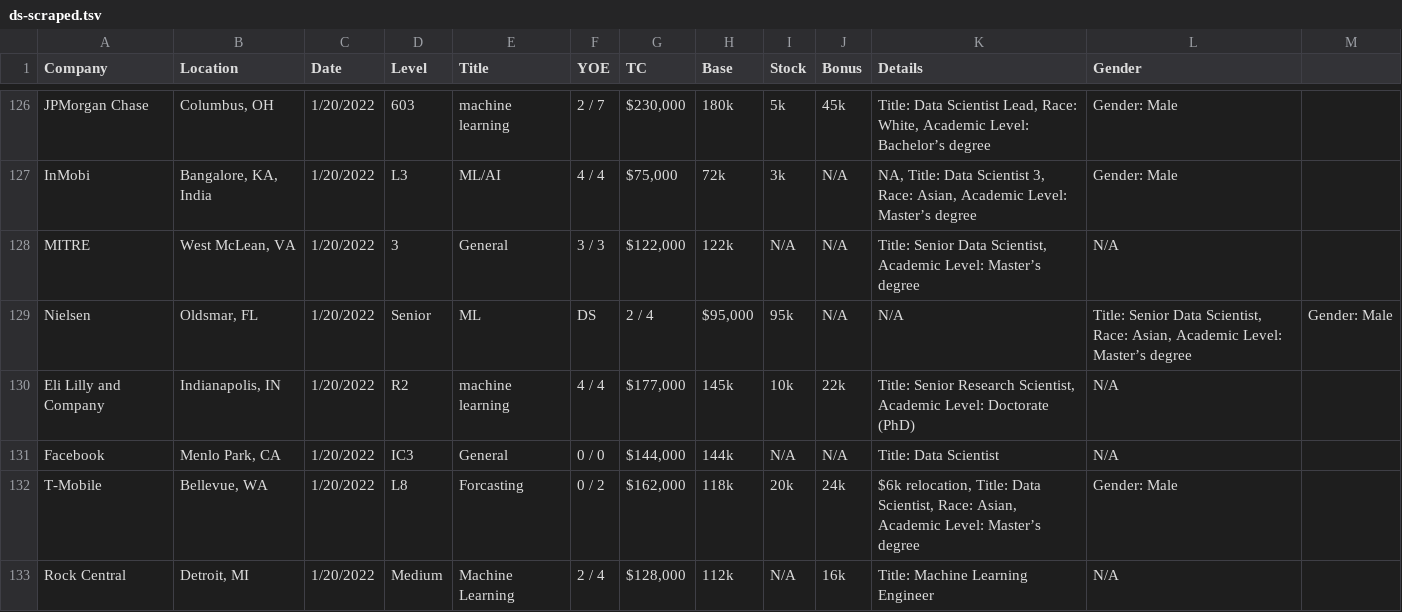
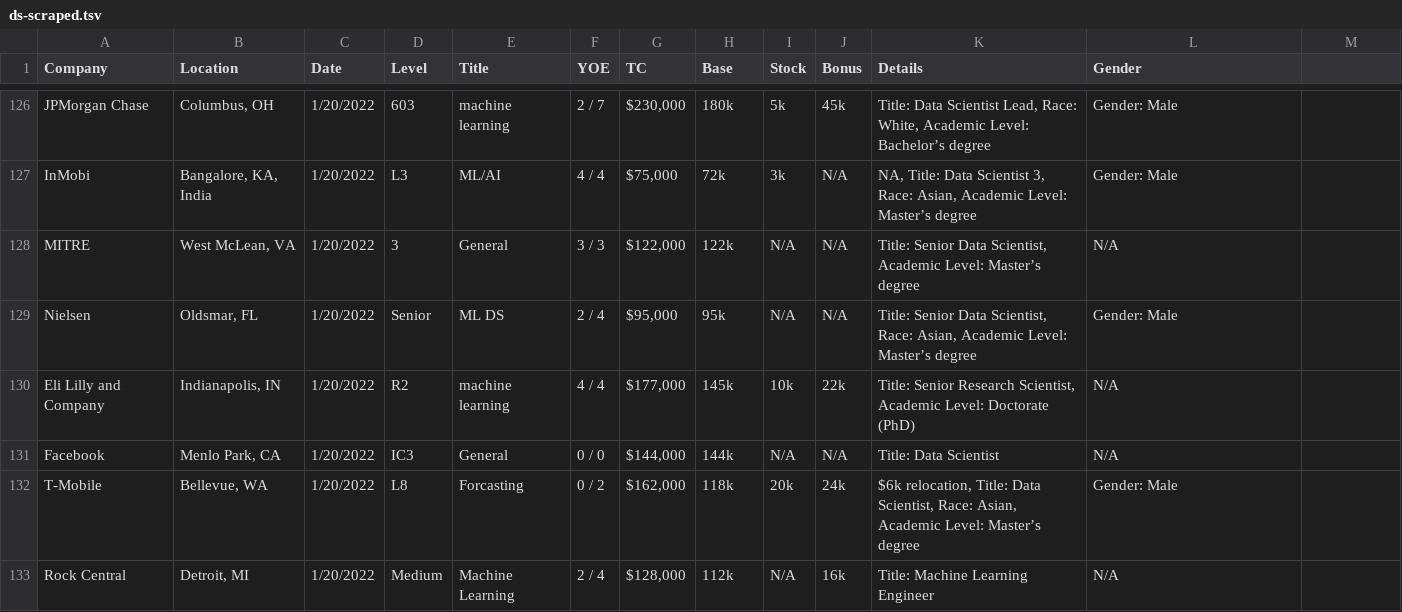
Before and after one commit to yu-lily/salary-analysis, a TSV file: data/ds-scraped.tsv, drawn as a sheet; only a part is shown, gaps mark what is left out.

```diff
--- a/data/ds-scraped.tsv
+++ b/data/ds-scraped.tsv
@@ -128,3 +128,3 @@ InMobi	Bangalore, KA, India	1/20/2022	L3	ML/AI	4 / 4	$75,000	72k	3k	N/A	NA, Titl
 MITRE	West McLean, VA	1/20/2022	3	General	3 / 3	$122,000	122k	N/A	N/A	Title: Senior Data Scientist, Academic Level: Master’s degree	N/A
-Nielsen	Oldsmar, FL	1/20/2022	Senior	ML	DS	2 / 4	$95,000	95k	N/A	N/A	Title: Senior Data Scientist, Race: Asian, Academic Level: Master’s degree	Gender: Male
+Nielsen	Oldsmar, FL	1/20/2022	Senior	ML DS	2 / 4	$95,000	95k	N/A	N/A	Title: Senior Data Scientist, Race: Asian, Academic Level: Master’s degree	Gender: Male
 Eli Lilly and Company	Indianapolis, IN	1/20/2022	R2	machine learning	4 / 4	$177,000	145k	10k	22k	Title: Senior Research Scientist, Academic Level: Doctorate (PhD)	N/A
```
Also changed, not shown: 4 other files.
